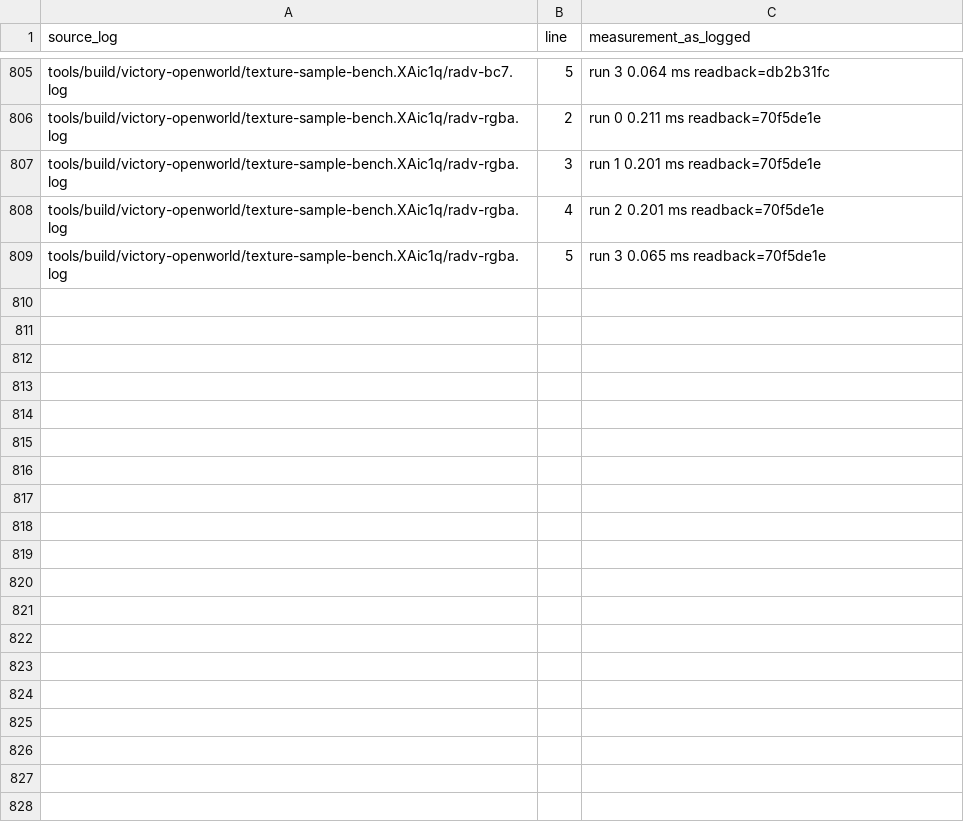
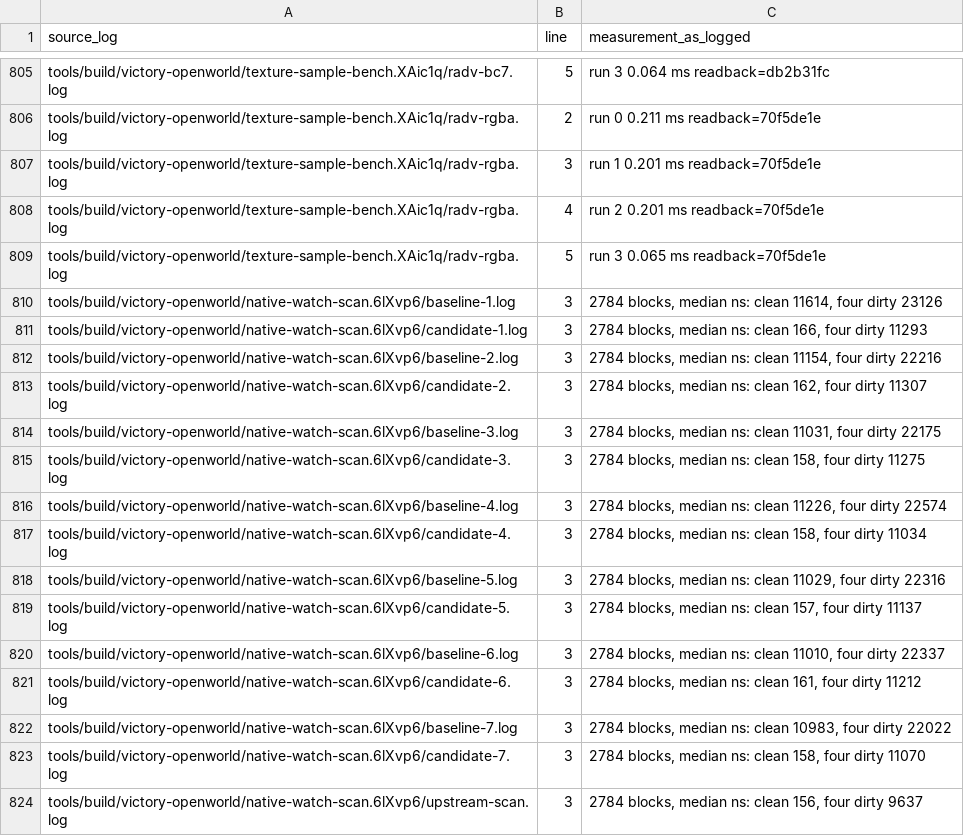
Before and after one commit to gmankab/gta6-wiki, a CSV file: data/benchmark-logs.csv, drawn as a sheet; only a part is shown, gaps mark what is left out; the diff names each change by its address in the sheet, - before the commit and + after, or states it on an @@ line.

```diff
--- a/data/benchmark-logs.csv
+++ b/data/benchmark-logs.csv
+row 810: tools/build/victory-openworld/native-watch-scan.6lXvp6/baseline-1.log | 3 | 2784 blocks, median ns: clean 11614, four dirty 23126
+row 811: tools/build/victory-openworld/native-watch-scan.6lXvp6/candidate-1.log | 3 | 2784 blocks, median ns: clean 166, four dirty 11293
+row 812: tools/build/victory-openworld/native-watch-scan.6lXvp6/baseline-2.log | 3 | 2784 blocks, median ns: clean 11154, four dirty 22216
+row 813: tools/build/victory-openworld/native-watch-scan.6lXvp6/candidate-2.log | 3 | 2784 blocks, median ns: clean 162, four dirty 11307
+row 814: tools/build/victory-openworld/native-watch-scan.6lXvp6/baseline-3.log | 3 | 2784 blocks, median ns: clean 11031, four dirty 22175
+row 815: tools/build/victory-openworld/native-watch-scan.6lXvp6/candidate-3.log | 3 | 2784 blocks, median ns: clean 158, four dirty 11275
+row 816: tools/build/victory-openworld/native-watch-scan.6lXvp6/baseline-4.log | 3 | 2784 blocks, median ns: clean 11226, four dirty 22574
+row 817: tools/build/victory-openworld/native-watch-scan.6lXvp6/candidate-4.log | 3 | 2784 blocks, median ns: clean 158, four dirty 11034
+row 818: tools/build/victory-openworld/native-watch-scan.6lXvp6/baseline-5.log | 3 | 2784 blocks, median ns: clean 11029, four dirty 22316
+row 819: tools/build/victory-openworld/native-watch-scan.6lXvp6/candidate-5.log | 3 | 2784 blocks, median ns: clean 157, four dirty 11137
+row 820: tools/build/victory-openworld/native-watch-scan.6lXvp6/baseline-6.log | 3 | 2784 blocks, median ns: clean 11010, four dirty 22337
+row 821: tools/build/victory-openworld/native-watch-scan.6lXvp6/candidate-6.log | 3 | 2784 blocks, median ns: clean 161, four dirty 11212
+row 822: tools/build/victory-openworld/native-watch-scan.6lXvp6/baseline-7.log | 3 | 2784 blocks, median ns: clean 10983, four dirty 22022
+row 823: tools/build/victory-openworld/native-watch-scan.6lXvp6/candidate-7.log | 3 | 2784 blocks, median ns: clean 158, four dirty 11070
+row 824: tools/build/victory-openworld/native-watch-scan.6lXvp6/upstream-scan.log | 3 | 2784 blocks, median ns: clean 156, four dirty 9637
```
Also changed, not shown: 2 other files.
